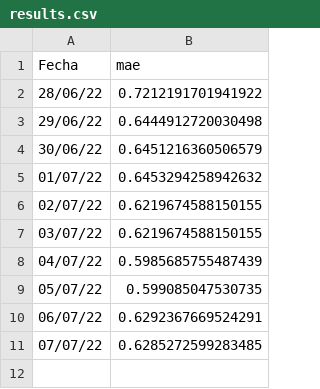
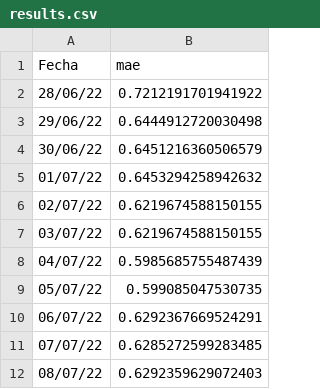
Before and after one commit to joheras/neuroenergiaresults, a CSV file: results.csv, drawn as a sheet; the diff names each change by its address in the sheet, - before the commit and + after, or states it on an @@ line.

Commit message:
update

```diff
--- a/results.csv
+++ b/results.csv
+row 12: 08/07/22 | 0.6292359629072403
```
